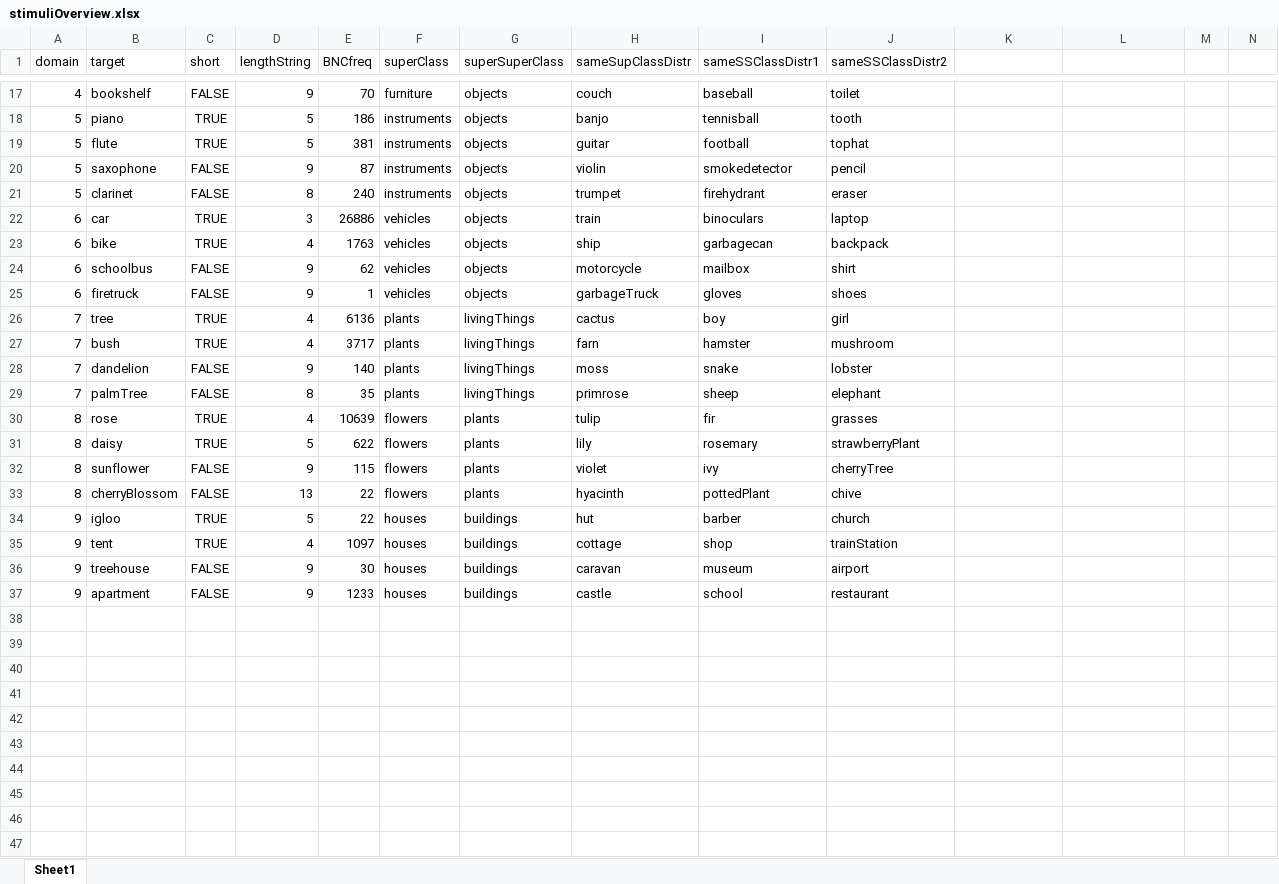
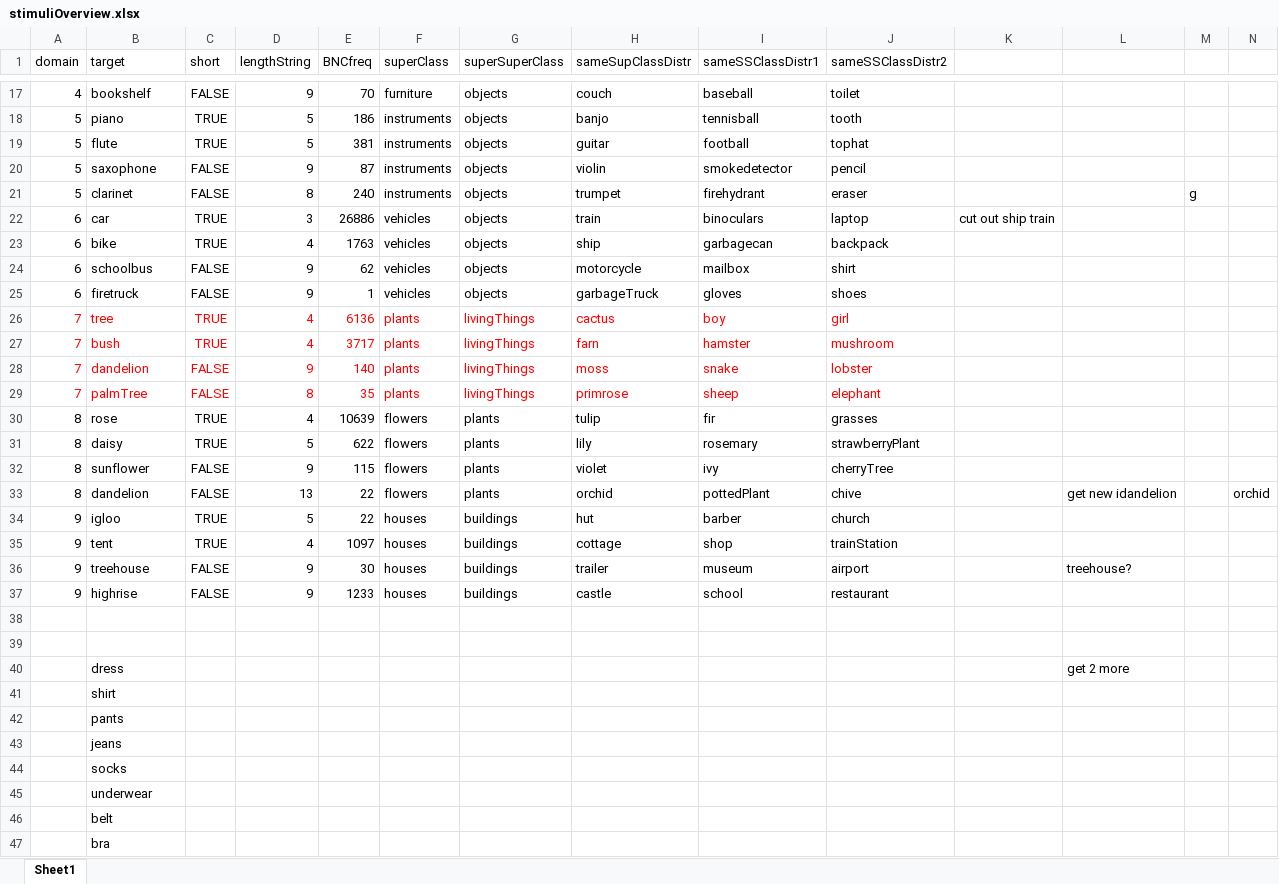
Before and after one commit to thegricean/overinformativeness, an Excel workbook: Caroline/Stimuli Experiment 2/stimuliOverview.xlsx, sheet Sheet1, drawn as a sheet; only a part is shown, gaps mark what is left out; values as stored, in another font and other column widths than the file's, no borders; the diff covers the shown part only; the diff names each change by its address in the sheet, - before the commit and + after, or states it on an @@ line.

Commit message:
updated experiment norming stuff

```diff
--- a/Caroline/Stimuli Experiment 2/stimuliOverview.xlsx (sheet Sheet1)
+++ b/Caroline/Stimuli Experiment 2/stimuliOverview.xlsx (sheet Sheet1)
-M21: (empty)
+M21: g
-K22: (empty)
+K22: cut out ship train
-A26:J29 text colour: black
+A26:J29 text colour: #FF0000
-B33 (target): cherryBlossom
+B33 (target): dandelion
-H33 (sameSupClassDistr): hyacinth
+H33 (sameSupClassDistr): orchid
-L33: (empty)
+L33: get new idandelion
-N33: (empty)
+N33: orchid
-H36 (sameSupClassDistr): caravan
+H36 (sameSupClassDistr): trailer
-L36: (empty)
+L36: treehouse?
-B37 (target): apartment
+B37 (target): highrise
+row 38: (empty)
+row 39: (empty)
+row 40:  | dress |  |  |  |  |  |  |  |  |  | get 2 more
+row 41:  | shirt
+row 42:  | pants
+row 43:  | jeans
+row 44:  | socks
+row 45:  | underwear
+row 46:  | belt
+row 47:  | bra
```
Also changed, not shown: 6 added rows and 2 edited cells elsewhere in this sheet, 8 other files.
